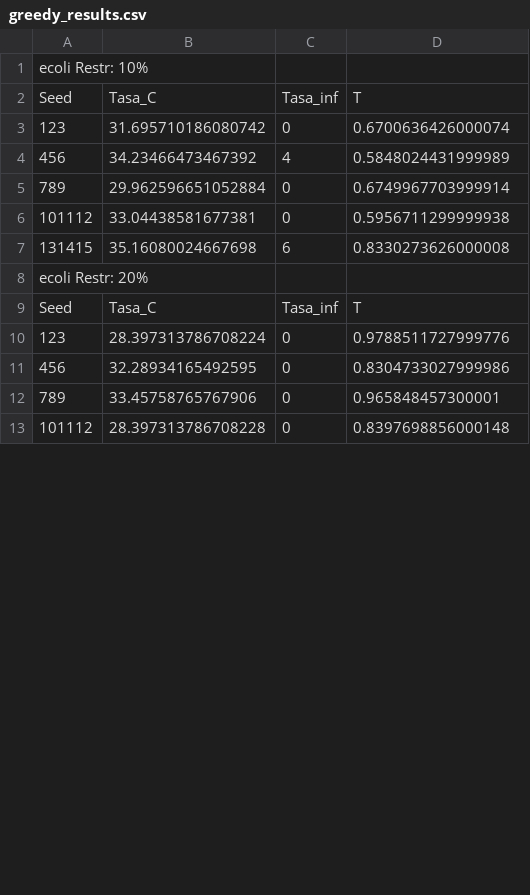
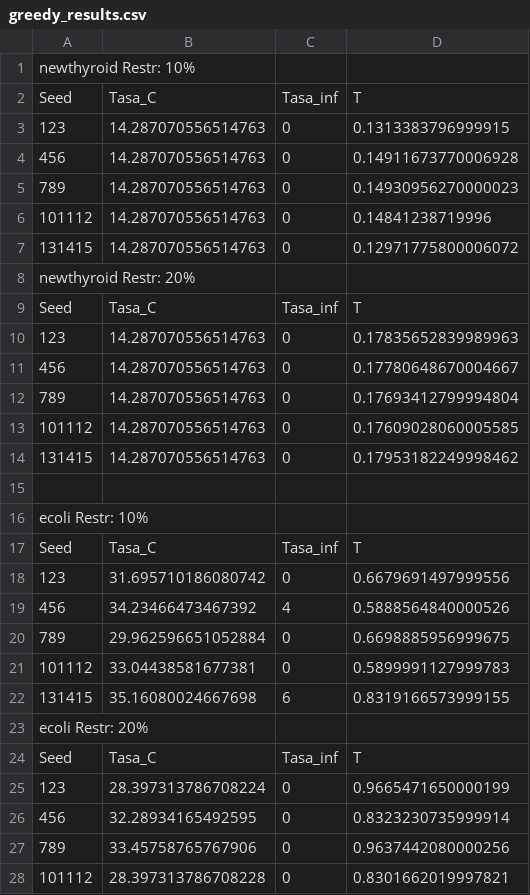
Before and after one commit to nandovallec/Metaheuristics, a CSV file: P1/Optimized/greedy_results.csv, drawn as a sheet; only a part is shown; the diff covers the shown part only.

```diff
--- a/P1/Optimized/greedy_results.csv
+++ b/P1/Optimized/greedy_results.csv
@@ -1,13 +1,28 @@
+newthyroid  Restr: 10%
+Seed,Tasa_C,Tasa_inf,T
+123, 14.287070556514763, 0, 0.1313383796999915
+456, 14.287070556514763, 0, 0.14911673770006928
+789, 14.287070556514763, 0, 0.14930956270000023
+101112, 14.287070556514763, 0, 0.14841238719996
+131415, 14.287070556514763, 0, 0.12971775800006072
+newthyroid  Restr: 20%
+Seed,Tasa_C,Tasa_inf,T
+123, 14.287070556514763, 0, 0.17835652839989963
+456, 14.287070556514763, 0, 0.17780648670004667
+789, 14.287070556514763, 0, 0.17693412799994804
+101112, 14.287070556514763, 0, 0.17609028060005585
+131415, 14.287070556514763, 0, 0.17953182249998462
+
 ecoli  Restr: 10%
 Seed,Tasa_C,Tasa_inf,T
-123, 31.695710186080742, 0, 0.6700636426000074
-456, 34.23466473467392, 4, 0.5848024431999989
-789, 29.962596651052884, 0, 0.6749967703999914
-101112, 33.04438581677381, 0, 0.5956711299999938
-131415, 35.16080024667698, 6, 0.8330273626000008
+123, 31.695710186080742, 0, 0.6679691497999556
+456, 34.23466473467392, 4, 0.5888564840000526
+789, 29.962596651052884, 0, 0.6698885956999675
+101112, 33.04438581677381, 0, 0.5899991127999783
+131415, 35.16080024667698, 6, 0.8319166573999155
 ecoli  Restr: 20%
 Seed,Tasa_C,Tasa_inf,T
-123, 28.397313786708224, 0, 0.9788511727999776
-456, 32.28934165492595, 0, 0.8304733027999986
-789, 33.45758765767906, 0, 0.965848457300001
-101112, 28.397313786708228, 0, 0.8397698856000148
+123, 28.397313786708224, 0, 0.9665471650000199
+456, 32.28934165492595, 0, 0.8323230735999914
+789, 33.45758765767906, 0, 0.9637442080000256
+101112, 28.397313786708228, 0, 0.8301662019997821
```
Also changed, not shown: 21 edited cells elsewhere in this file, P1/Optimized/local_results.csv.
